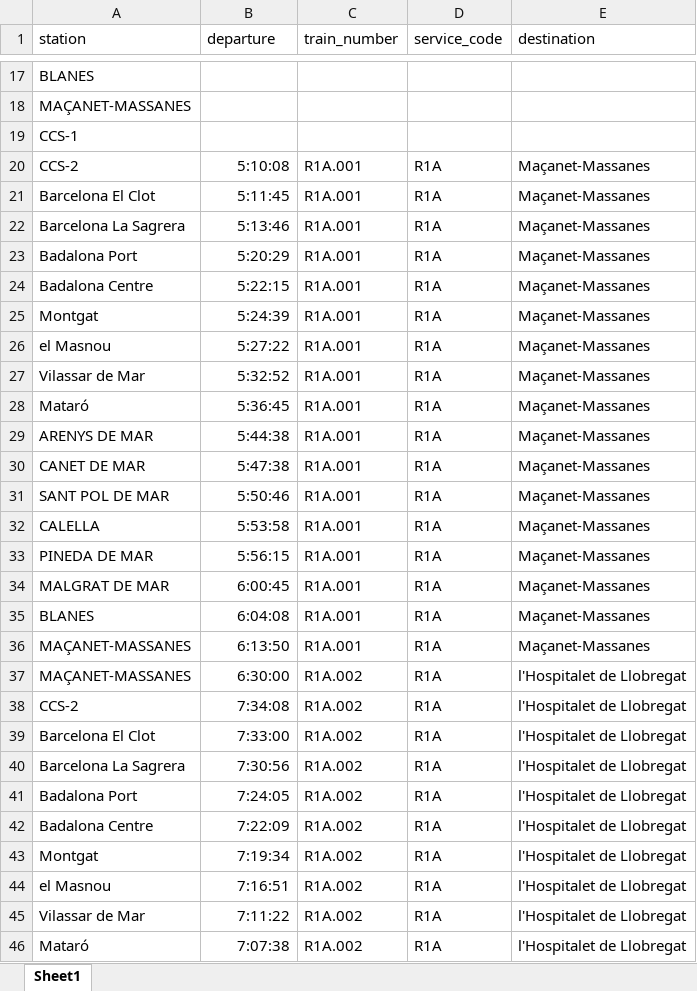
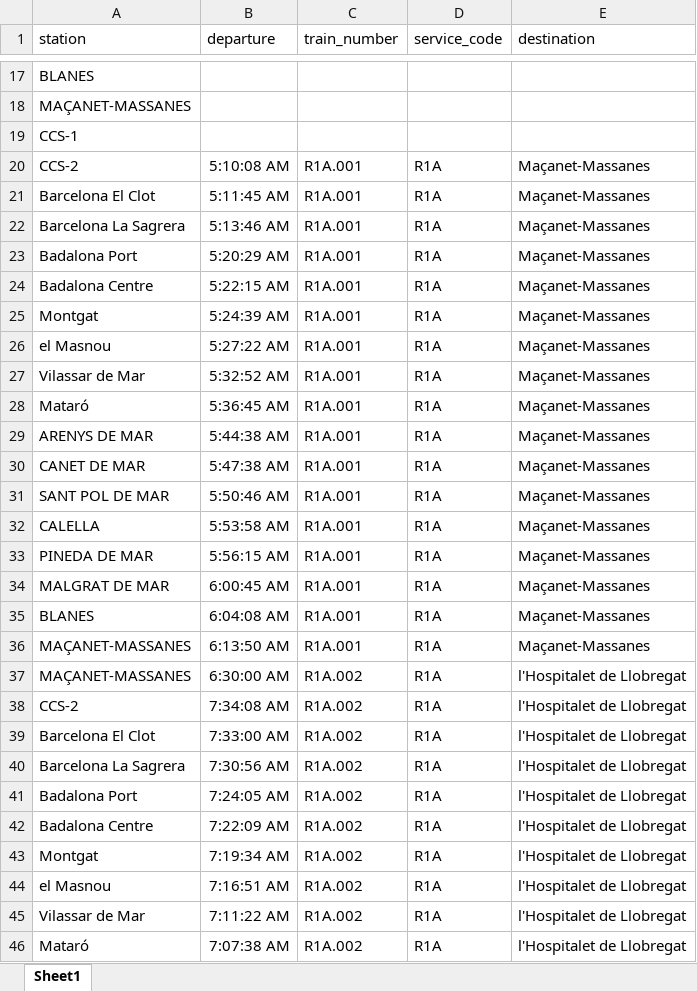
Before and after one commit to mms333/CatRail, an Excel workbook: dades/1S1.xlsx, sheet Sheet1, drawn as a sheet; only a part is shown, gaps mark what is left out; values as stored, in another font and other column widths than the file's, no borders; the diff covers the shown part only; the diff names each change by its address in the sheet, - before the commit and + after, or states it on an @@ line.

```diff
--- a/dades/1S1.xlsx (sheet Sheet1)
+++ b/dades/1S1.xlsx (sheet Sheet1)
-B20 (departure): 5:10:08
+B20 (departure): 5:10:08 AM
-B21 (departure): 5:11:45
+B21 (departure): 5:11:45 AM
-B22 (departure): 5:13:46
+B22 (departure): 5:13:46 AM
-B23 (departure): 5:20:29
+B23 (departure): 5:20:29 AM
-B24 (departure): 5:22:15
+B24 (departure): 5:22:15 AM
-B25 (departure): 5:24:39
+B25 (departure): 5:24:39 AM
-B26 (departure): 5:27:22
+B26 (departure): 5:27:22 AM
-B27 (departure): 5:32:52
+B27 (departure): 5:32:52 AM
-B28 (departure): 5:36:45
+B28 (departure): 5:36:45 AM
-B29 (departure): 5:44:38
+B29 (departure): 5:44:38 AM
-B30 (departure): 5:47:38
+B30 (departure): 5:47:38 AM
-B31 (departure): 5:50:46
+B31 (departure): 5:50:46 AM
-B32 (departure): 5:53:58
+B32 (departure): 5:53:58 AM
-B33 (departure): 5:56:15
+B33 (departure): 5:56:15 AM
-B34 (departure): 6:00:45
+B34 (departure): 6:00:45 AM
-B35 (departure): 6:04:08
+B35 (departure): 6:04:08 AM
-B36 (departure): 6:13:50
+B36 (departure): 6:13:50 AM
-B37 (departure): 6:30:00
+B37 (departure): 6:30:00 AM
-B38 (departure): 7:34:08
+B38 (departure): 7:34:08 AM
-B39 (departure): 7:33:00
+B39 (departure): 7:33:00 AM
-B40 (departure): 7:30:56
+B40 (departure): 7:30:56 AM
-B41 (departure): 7:24:05
+B41 (departure): 7:24:05 AM
-B42 (departure): 7:22:09
+B42 (departure): 7:22:09 AM
-B43 (departure): 7:19:34
+B43 (departure): 7:19:34 AM
-B44 (departure): 7:16:51
+B44 (departure): 7:16:51 AM
-B45 (departure): 7:11:22
+B45 (departure): 7:11:22 AM
-B46 (departure): 7:07:38
+B46 (departure): 7:07:38 AM
```
Also changed, not shown: 381 edited cells elsewhere in this sheet, 2 other files.
